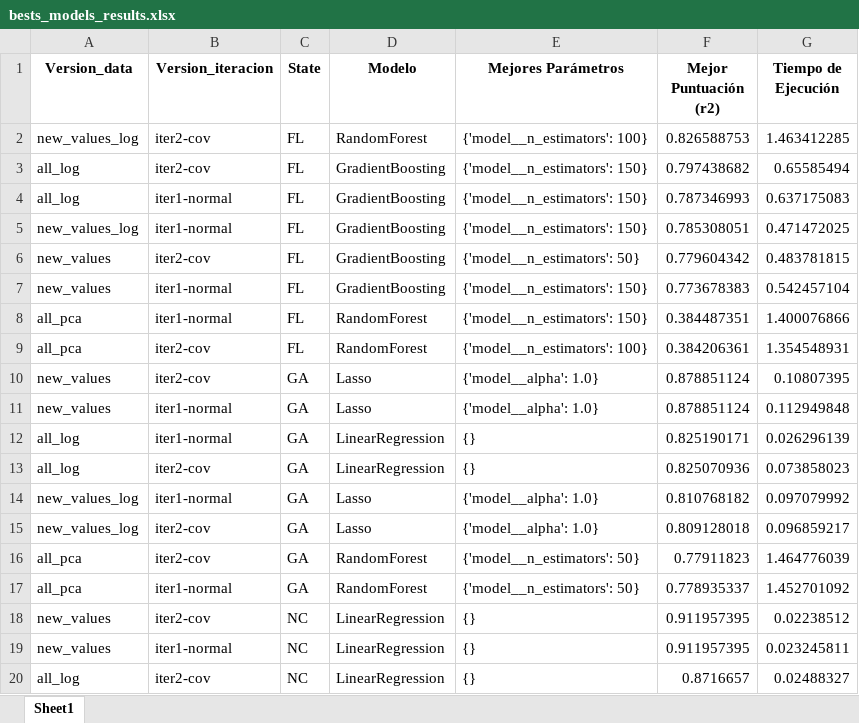
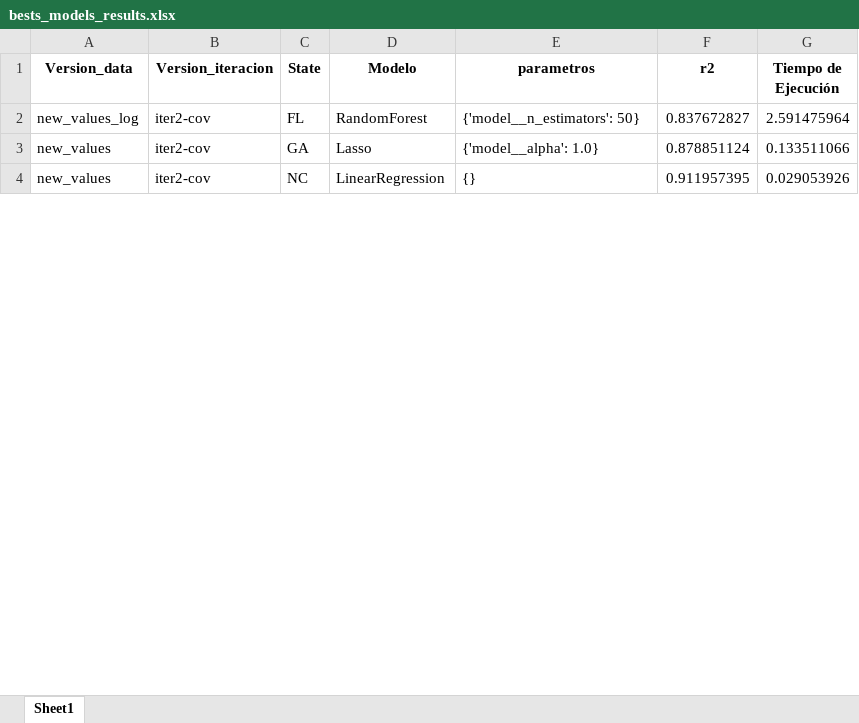
Before and after one commit to sagallegomu/prediccion-real-estate, an Excel workbook: data/final_data/bests_models_results.xlsx, sheet Sheet1, drawn as a sheet; only a part is shown; values as stored, in another font and other column widths than the file's, no borders; removed rows and columns are numbered as before the commit, all else as after; the diff covers the shown part only; the diff names each change by its address in the sheet, - before the commit and + after, or states it on an @@ line.

Commit message:
final data and new models itr 3

```diff
--- a/data/final_data/bests_models_results.xlsx (sheet Sheet1)
+++ b/data/final_data/bests_models_results.xlsx (sheet Sheet1)
-E1: Mejores Parámetros
+E1: parametros
-F1: Mejor Puntuación (r2)
+F1: r2
-E2 (parametros): {'model__n_estimators': 100}
+E2 (parametros): {'model__n_estimators': 50}
-F2 (r2): 0.826588753
+F2 (r2): 0.837672827
-G2 (Tiempo de Ejecución): 1.463412285
+G2 (Tiempo de Ejecución): 2.591475964
-row 3: all_log | iter2-cov | FL | GradientBoosting | {'model__n_estimators': 150} | 0.797438682 | 0.65585494
-row 4: all_log | iter1-normal | FL | GradientBoosting | {'model__n_estimators': 150} | 0.787346993 | 0.637175083
-row 5: new_values_log | iter1-normal | FL | GradientBoosting | {'model__n_estimators': 150} | 0.785308051 | 0.471472025
-row 6: new_values | iter2-cov | FL | GradientBoosting | {'model__n_estimators': 50} | 0.779604342 | 0.483781815
-row 7: new_values | iter1-normal | FL | GradientBoosting | {'model__n_estimators': 150} | 0.773678383 | 0.542457104
-row 8: all_pca | iter1-normal | FL | RandomForest | {'model__n_estimators': 150} | 0.384487351 | 1.400076866
-row 9: all_pca | iter2-cov | FL | RandomForest | {'model__n_estimators': 100} | 0.384206361 | 1.354548931
-G3 (Tiempo de Ejecución): 0.10807395
+G3 (Tiempo de Ejecución): 0.133511066
-row 11: new_values | iter1-normal | GA | Lasso | {'model__alpha': 1.0} | 0.878851124 | 0.112949848
-row 12: all_log | iter1-normal | GA | LinearRegression | {} | 0.825190171 | 0.026296139
-row 13: all_log | iter2-cov | GA | LinearRegression | {} | 0.825070936 | 0.073858023
-row 14: new_values_log | iter1-normal | GA | Lasso | {'model__alpha': 1.0} | 0.810768182 | 0.097079992
-row 15: new_values_log | iter2-cov | GA | Lasso | {'model__alpha': 1.0} | 0.809128018 | 0.096859217
-row 16: all_pca | iter2-cov | GA | RandomForest | {'model__n_estimators': 50} | 0.77911823 | 1.464776039
-row 17: all_pca | iter1-normal | GA | RandomForest | {'model__n_estimators': 50} | 0.778935337 | 1.452701092
-G4 (Tiempo de Ejecución): 0.02238512
+G4 (Tiempo de Ejecución): 0.029053926
-row 19: new_values | iter1-normal | NC | LinearRegression | {} | 0.911957395 | 0.023245811
-row 20: all_log | iter2-cov | NC | LinearRegression | {} | 0.8716657 | 0.02488327
```
Also changed, not shown: 33 removed rows and 5 edited cells elsewhere in this sheet, 9 other files.
